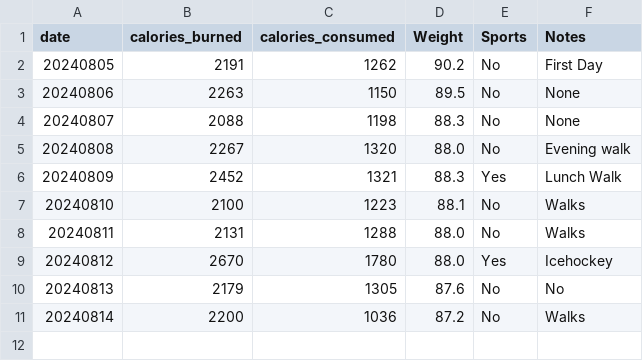
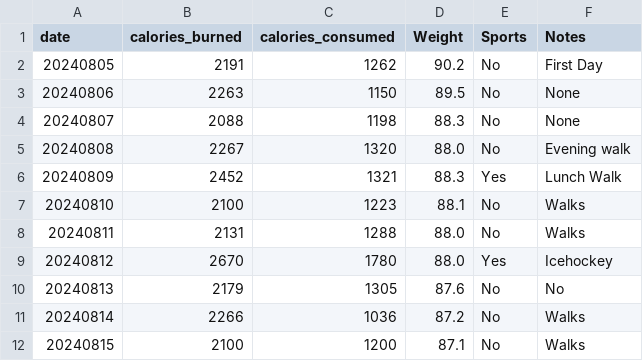
Before and after one commit to jersme/weighttracker, a CSV file: weightracker.csv, drawn as a sheet.

Commit message:
Update weightracker.csv

```diff
--- a/weightracker.csv
+++ b/weightracker.csv
@@ -10,2 +10,3 @@ date;calories_burned;calories_consumed;Weight;Sports;Notes;
 20240813;2179;1305;87.6;No;No;
-20240814;2200;1036;87.2;No;Walks;
+20240814;2266;1036;87.2;No;Walks;
+20240815;2100;1200;87.1;No;Walks;
```
